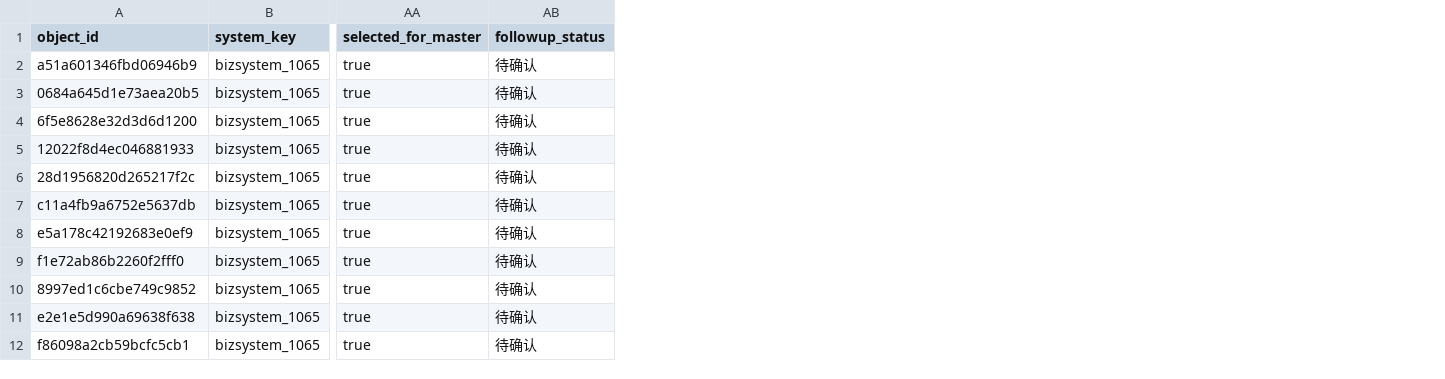
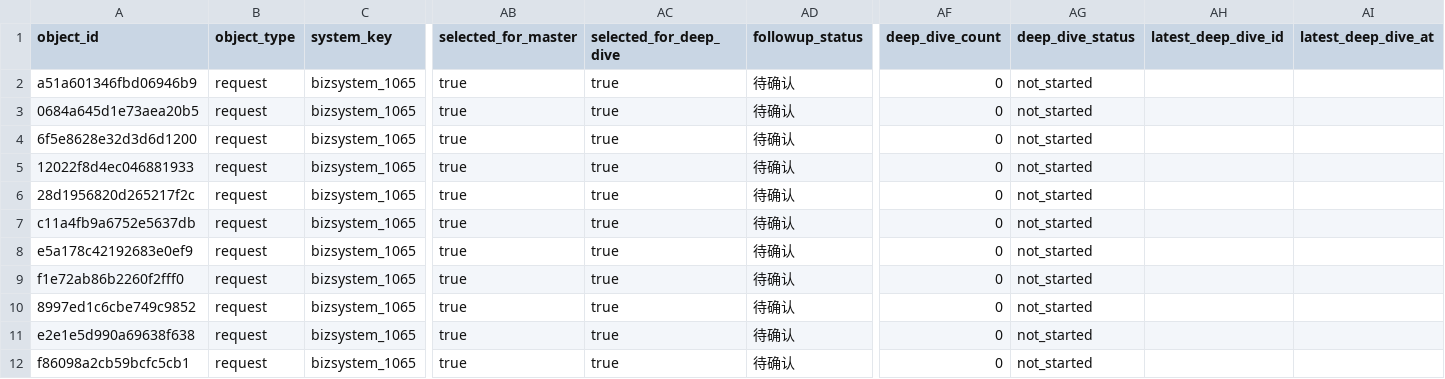
Before and after one commit to wrd233/tingyun, a CSV file: artifacts/monitored_systems/bizsystem_1065/2026-04-12-live-export-test-2210/diagnostics/02_master_tables/request_master.csv, drawn as a sheet; only a part is shown, gaps mark what is left out; the diff names each change by its address in the sheet, - before the commit and + after, or states it on an @@ line.

```diff
--- a/artifacts/monitored_systems/bizsystem_1065/2026-04-12-live-export-test-2210/diagnostics/02_master_tables/request_master.csv
+++ b/artifacts/monitored_systems/bizsystem_1065/2026-04-12-live-export-test-2210/diagnostics/02_master_tables/request_master.csv
+column B (object_type), rows 2-12: all request
+column AC (selected_for_deep_dive), rows 2-12: all true
+column AF (deep_dive_count), rows 2-12: all 0
+column AG (deep_dive_status), rows 2-12: all not_started
+column AH (latest_deep_dive_id), empty
+column AI (latest_deep_dive_at), empty
```
Also changed, not shown: artifacts/monitored_systems/bizsystem_1065/2026-04-12-live-export-test-2210/diagnostics/02_master_tables/application_master.csv, artifacts/monitored_systems/bizsystem_1065/2026-04-12-live-export-test-2210/diagnostics/02_master_tables/interface_cluster_master.csv, 19 other files.
